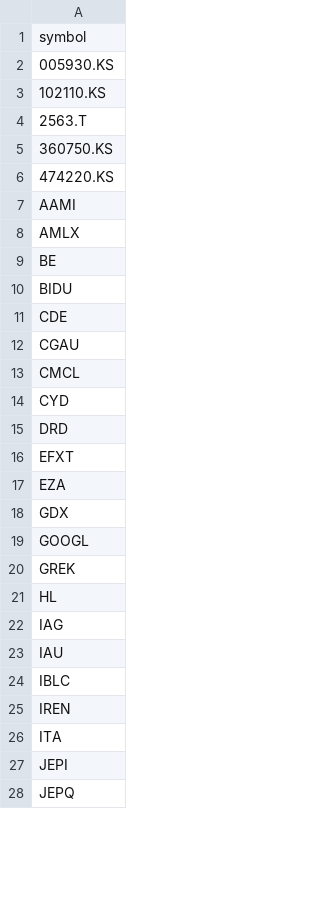
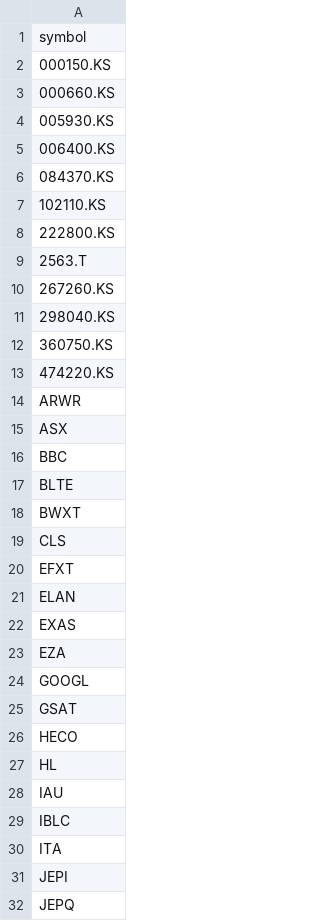
Before and after one commit to brillafresa/Momentum, a CSV file: watchlist.csv, drawn as a sheet; only a part is shown; the diff covers the shown part only.

```diff
--- a/watchlist.csv
+++ b/watchlist.csv
@@ -1,26 +1,30 @@
 symbol
+000150.KS
+000660.KS
 005930.KS
+006400.KS
+084370.KS
 102110.KS
+222800.KS
 2563.T
+267260.KS
+298040.KS
 360750.KS
 474220.KS
-AAMI
-AMLX
-BE
-BIDU
-CDE
-CGAU
-CMCL
-CYD
-DRD
+ARWR
+ASX
+BBC
+BLTE
+BWXT
+CLS
 EFXT
+ELAN
+EXAS
 EZA
-GDX
 GOOGL
-GREK
+GSAT
+HECO
 HL
-IAG
 IAU
 IBLC
-IREN
 ITA
```
Also changed, not shown: 6 added rows, 1 removed row and 6 edited cells elsewhere in this file, 5 other files.
